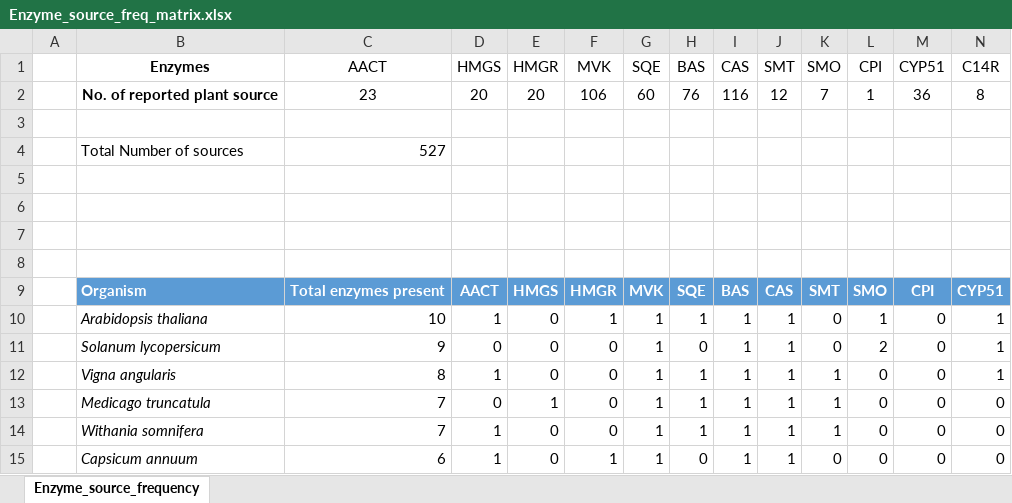
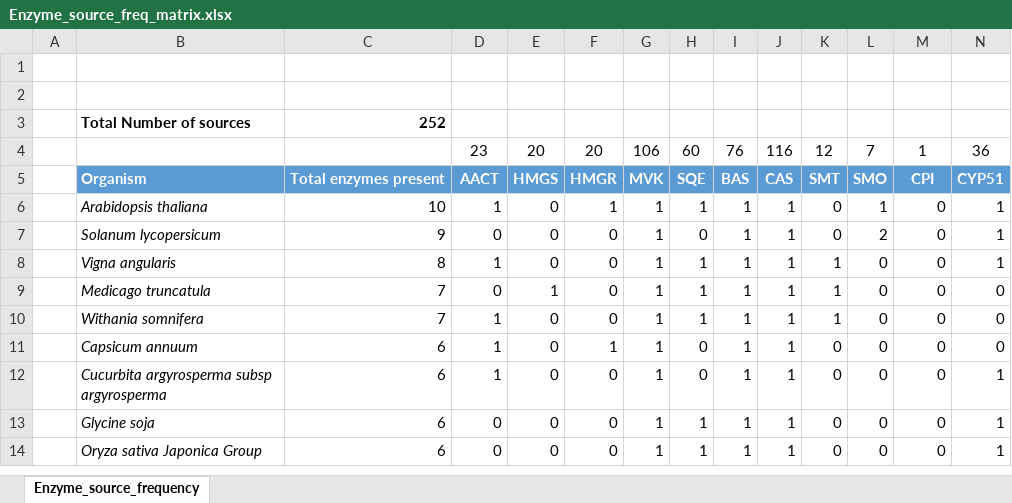
Before and after one commit to PAMB0223/Plant_enzyme_db_Vitamin_D.github.io, an Excel workbook: excel_data/Enzyme_source_freq_matrix.xlsx, sheet Enzyme_source_frequency, drawn as a sheet; only a part is shown; the shorter side is filled out with more unchanged rows; values as stored, in another font and other column widths than the file's, no borders; conditional formats not drawn; removed rows and columns are numbered as before the commit, all else as after; rows hold the shown columns only; the diff names each change by its address in the sheet, - before the commit and + after, or states it on an @@ line.

Commit message:
Add files via upload

```diff
--- a/excel_data/Enzyme_source_freq_matrix.xlsx (sheet Enzyme_source_frequency)
+++ b/excel_data/Enzyme_source_freq_matrix.xlsx (sheet Enzyme_source_frequency)
-row 1:  | Enzymes | AACT | HMGS | HMGR | MVK | SQE | BAS | CAS | SMT | SMO | CPI | CYP51 | C14R
-row 2:  | No. of reported plant source | 23 | 20 | 20 | 106 | 60 | 76 | 116 | 12 | 7 | 1 | 36 | 8
-row 3: (empty)
-row 4:  | Total Number of sources | 527
-row 3: (empty)
+row 3:  | Total Number of sources | 252
-row 4: (empty)
+row 4:  |  |  | 23 | 20 | 20 | 106 | 60 | 76 | 116 | 12 | 7 | 1 | 36
```
